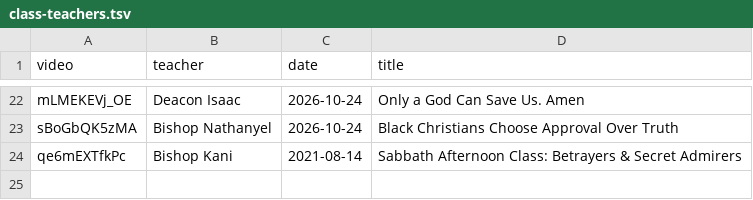
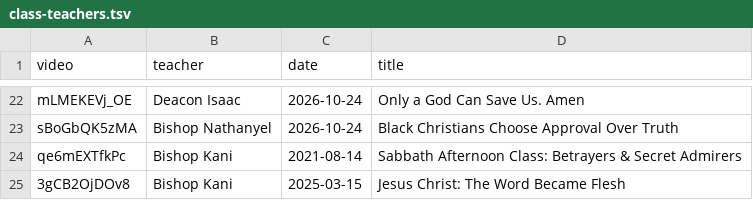
Before and after one commit to DevSecObie/cyberjudah, a TSV file: data/sources/class-teachers.tsv, drawn as a sheet; only a part is shown, gaps mark what is left out.

```diff
--- a/data/sources/class-teachers.tsv
+++ b/data/sources/class-teachers.tsv
@@ -24 +24,2 @@ sBoGbQK5zMA	Bishop Nathanyel	2026-10-24	Black Christians Choose Approval Over Tr
 qe6mEXTfkPc	Bishop Kani	2021-08-14	Sabbath Afternoon Class: Betrayers & Secret Admirers
+3gCB2OjDOv8	Bishop Kani	2025-03-15	Jesus Christ: The Word Became Flesh
```
Also changed, not shown: 5 other files.
